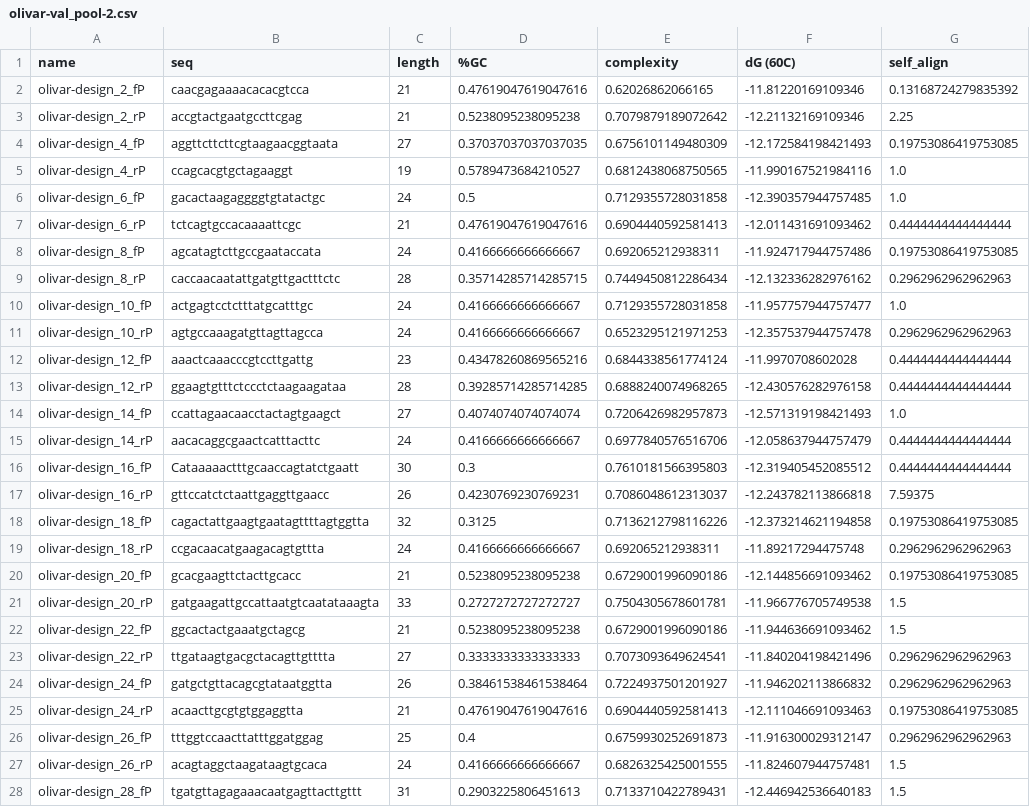
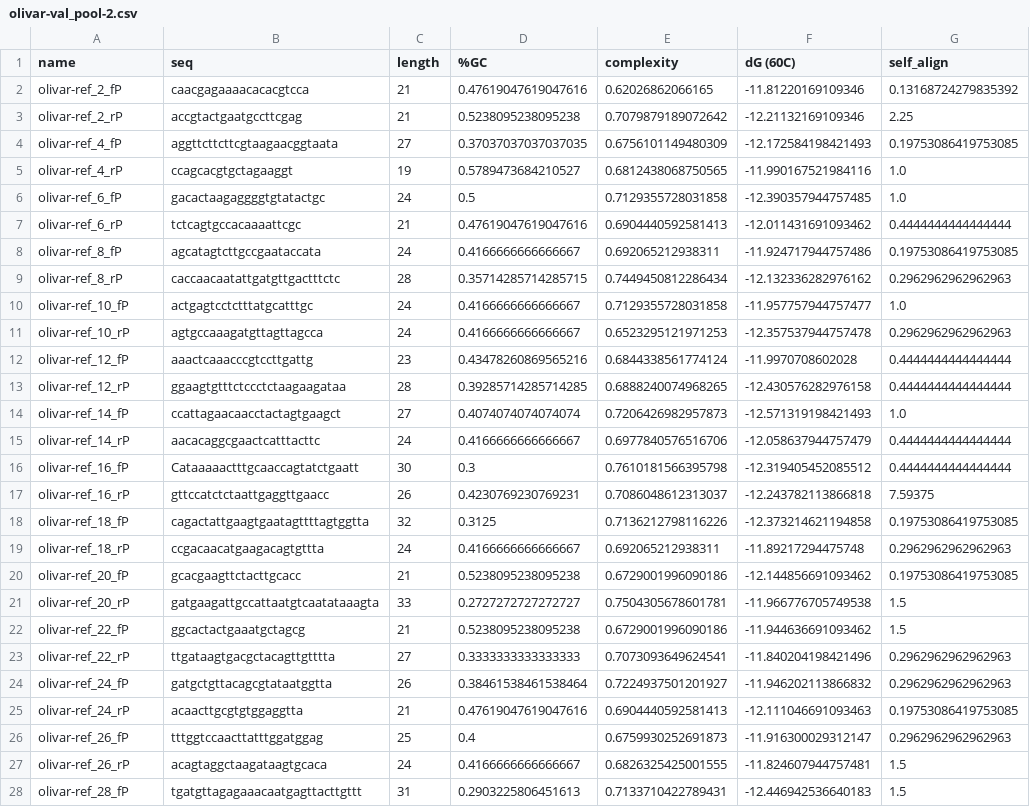
Before and after one commit to treangenlab/Olivar, a CSV file: example_output/olivar-val_pool-2.csv, drawn as a sheet; only a part is shown; the diff covers the shown part only; the diff names each change by its address in the sheet, - before the commit and + after, or states it on an @@ line.

```diff
--- a/example_output/olivar-val_pool-2.csv
+++ b/example_output/olivar-val_pool-2.csv
-A2 (name): olivar-design_2_fP
+A2 (name): olivar-ref_2_fP
-A3 (name): olivar-design_2_rP
+A3 (name): olivar-ref_2_rP
-A4 (name): olivar-design_4_fP
+A4 (name): olivar-ref_4_fP
-A5 (name): olivar-design_4_rP
+A5 (name): olivar-ref_4_rP
-A6 (name): olivar-design_6_fP
+A6 (name): olivar-ref_6_fP
-A7 (name): olivar-design_6_rP
+A7 (name): olivar-ref_6_rP
-A8 (name): olivar-design_8_fP
+A8 (name): olivar-ref_8_fP
-A9 (name): olivar-design_8_rP
+A9 (name): olivar-ref_8_rP
-A10 (name): olivar-design_10_fP
+A10 (name): olivar-ref_10_fP
-A11 (name): olivar-design_10_rP
+A11 (name): olivar-ref_10_rP
-A12 (name): olivar-design_12_fP
+A12 (name): olivar-ref_12_fP
-A13 (name): olivar-design_12_rP
+A13 (name): olivar-ref_12_rP
-A14 (name): olivar-design_14_fP
+A14 (name): olivar-ref_14_fP
-A15 (name): olivar-design_14_rP
+A15 (name): olivar-ref_14_rP
-A16 (name): olivar-design_16_fP
+A16 (name): olivar-ref_16_fP
-E16 (complexity): 0.7610181566395803
+E16 (complexity): 0.7610181566395798
-A17 (name): olivar-design_16_rP
+A17 (name): olivar-ref_16_rP
-A18 (name): olivar-design_18_fP
+A18 (name): olivar-ref_18_fP
-A19 (name): olivar-design_18_rP
+A19 (name): olivar-ref_18_rP
-A20 (name): olivar-design_20_fP
+A20 (name): olivar-ref_20_fP
-A21 (name): olivar-design_20_rP
+A21 (name): olivar-ref_20_rP
-A22 (name): olivar-design_22_fP
+A22 (name): olivar-ref_22_fP
-A23 (name): olivar-design_22_rP
+A23 (name): olivar-ref_22_rP
-A24 (name): olivar-design_24_fP
+A24 (name): olivar-ref_24_fP
-A25 (name): olivar-design_24_rP
+A25 (name): olivar-ref_24_rP
-A26 (name): olivar-design_26_fP
+A26 (name): olivar-ref_26_fP
-A27 (name): olivar-design_26_rP
+A27 (name): olivar-ref_26_rP
-A28 (name): olivar-design_28_fP
+A28 (name): olivar-ref_28_fP
```
Also changed, not shown: 129 edited cells elsewhere in this file, example_output/olivar-design.csv, example_output/olivar-val_pool-1.csv, 17 other files.
